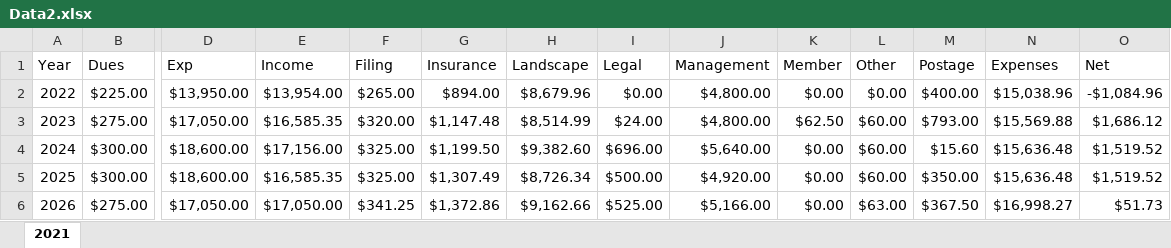
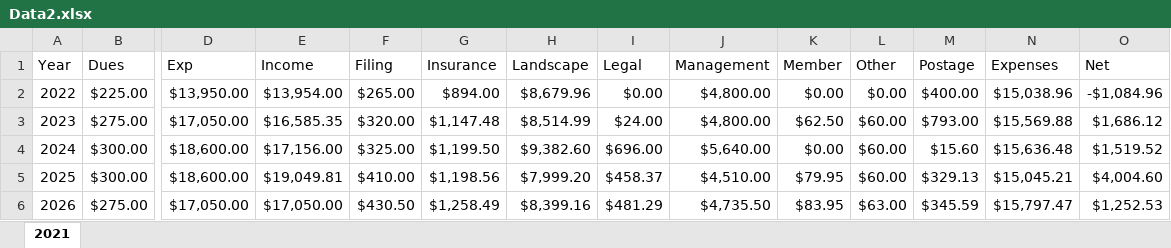
Before and after one commit to adiancook/HOA, an Excel workbook: Data2.xlsx, sheet 2021, drawn as a sheet; only a part is shown, gaps mark what is left out; values as stored, in another font and other column widths than the file's, no borders; the diff names each change by its address in the sheet, - before the commit and + after, or states it on an @@ line.

```diff
--- a/Data2.xlsx (sheet 2021)
+++ b/Data2.xlsx (sheet 2021)
-E5 (Income): $16,585.35
+E5 (Income): $19,049.81
-F5 (Filing): $325.00
+F5 (Filing): $410.00
-G5 (Insurance): $1,307.49
+G5 (Insurance): $1,198.56
-H5 (Landscape): $8,726.34
+H5 (Landscape): $7,999.20
-I5 (Legal): $500.00
+I5 (Legal): $458.37
-J5 (Management): $4,920.00
+J5 (Management): $4,510.00
-K5 (Member): $0.00
+K5 (Member): $79.95
-M5 (Postage): $350.00
+M5 (Postage): $329.13
-N5 (Expenses): $15,636.48
+N5 (Expenses): $15,045.21
-O5 (Net): $1,519.52
+O5 (Net): $4,004.60
-F6 (Filing): $341.25
+F6 (Filing): $430.50
-G6 (Insurance): $1,372.86
+G6 (Insurance): $1,258.49
-H6 (Landscape): $9,162.66
+H6 (Landscape): $8,399.16
-I6 (Legal): $525.00
+I6 (Legal): $481.29
-J6 (Management): $5,166.00
+J6 (Management): $4,735.50
-K6 (Member): $0.00
+K6 (Member): $83.95
-M6 (Postage): $367.50
+M6 (Postage): $345.59
-N6 (Expenses): $16,998.27
+N6 (Expenses): $15,797.47
-O6 (Net): $51.73
+O6 (Net): $1,252.53
```
Also changed, not shown: 1 other file.
